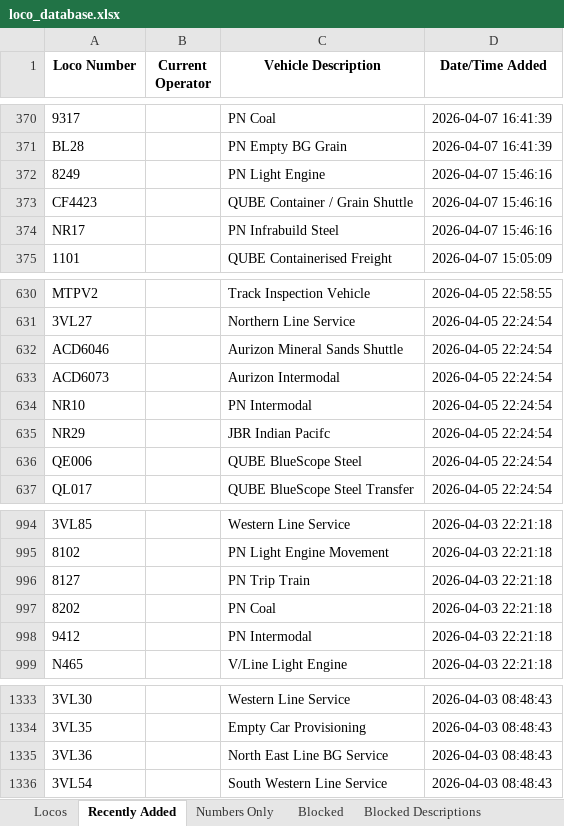
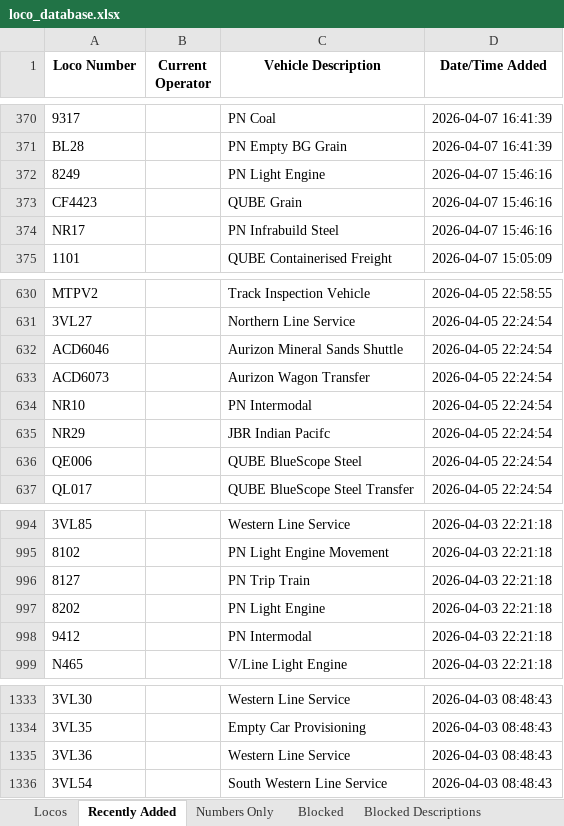
Before and after one commit to grahame21/railops-backend, an Excel workbook: static/downloads/loco_database.xlsx, sheet Recently Added, drawn as a sheet; only a part is shown, gaps mark what is left out; values as stored, in another font and other column widths than the file's, no borders; the diff names each change by its address in the sheet, - before the commit and + after, or states it on an @@ line.

```diff
--- a/static/downloads/loco_database.xlsx (sheet Recently Added)
+++ b/static/downloads/loco_database.xlsx (sheet Recently Added)
-C373 (Vehicle Description): QUBE Container / Grain Shuttle
+C373 (Vehicle Description): QUBE Grain
-C633 (Vehicle Description): Aurizon Intermodal
+C633 (Vehicle Description): Aurizon Wagon Transfer
-C997 (Vehicle Description): PN Coal
+C997 (Vehicle Description): PN Light Engine
-C1335 (Vehicle Description): North East Line BG Service
+C1335 (Vehicle Description): Western Line Service
```
Also changed, not shown: sheet Locos, static/downloads/loco_numbers_only.xlsx, 9 other files.
